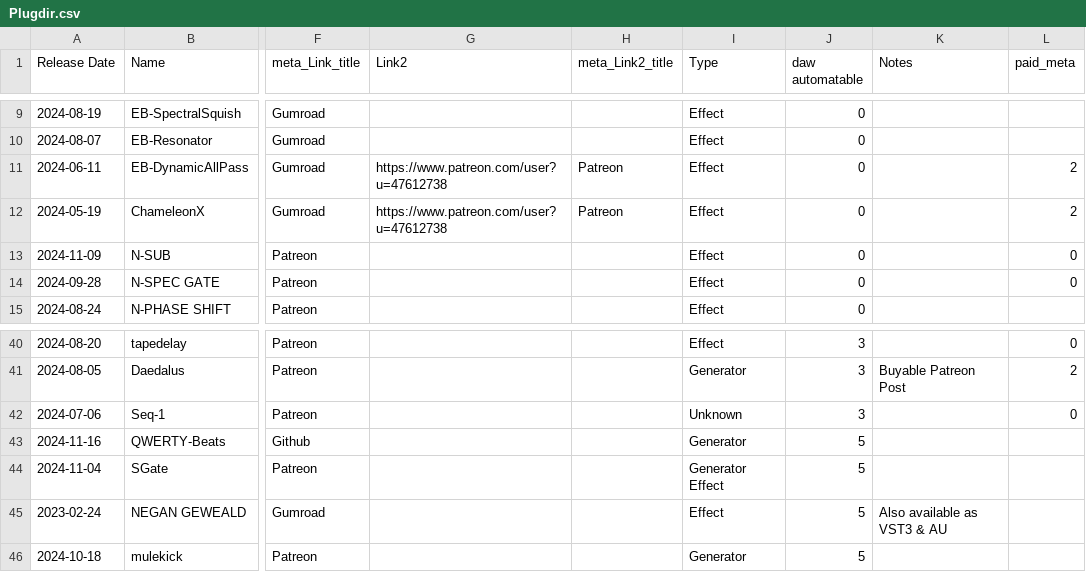
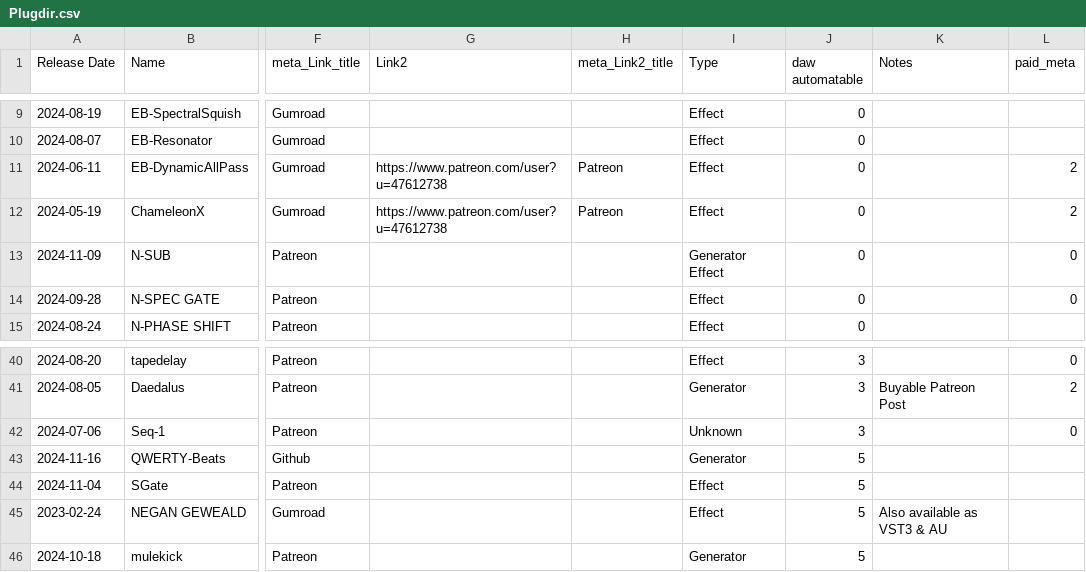
Before and after one commit to DemandDystopia/demanddystopia.github.io, a CSV file: plugdata/plugdir/Plugdir.csv, drawn as a sheet; only a part is shown, gaps mark what is left out; the diff names each change by its address in the sheet, - before the commit and + after, or states it on an @@ line.

Commit message:
Update Plugdir.csv

```diff
--- a/plugdata/plugdir/Plugdir.csv
+++ b/plugdata/plugdir/Plugdir.csv
-I13 (Type): Effect
+I13 (Type): Generator Effect
-I44 (Type): Generator Effect
+I44 (Type): Effect
```
